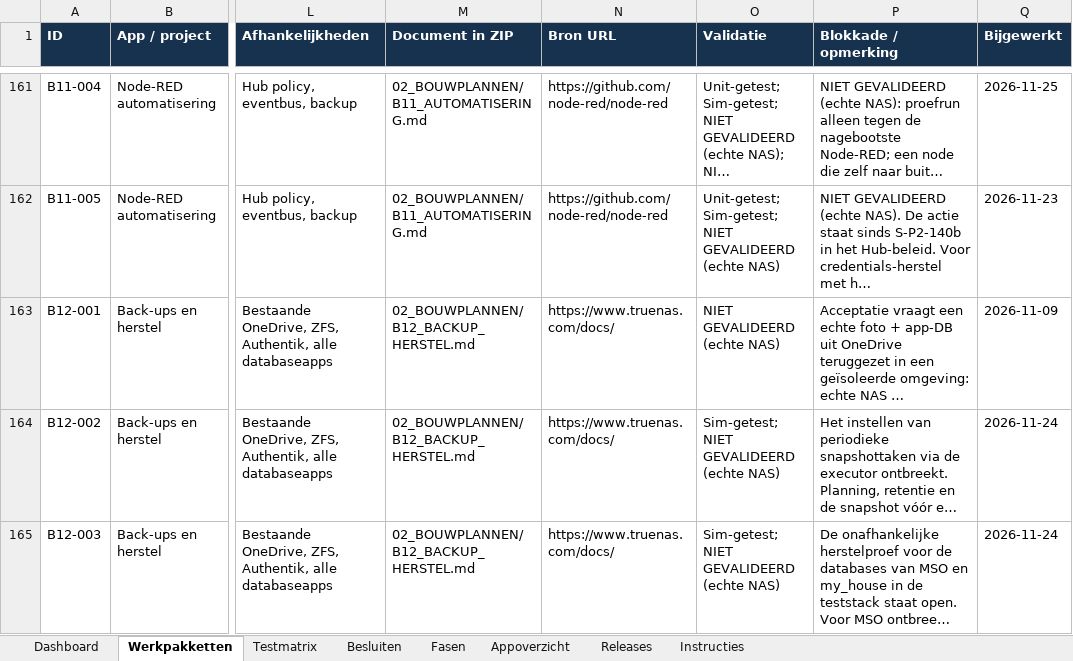
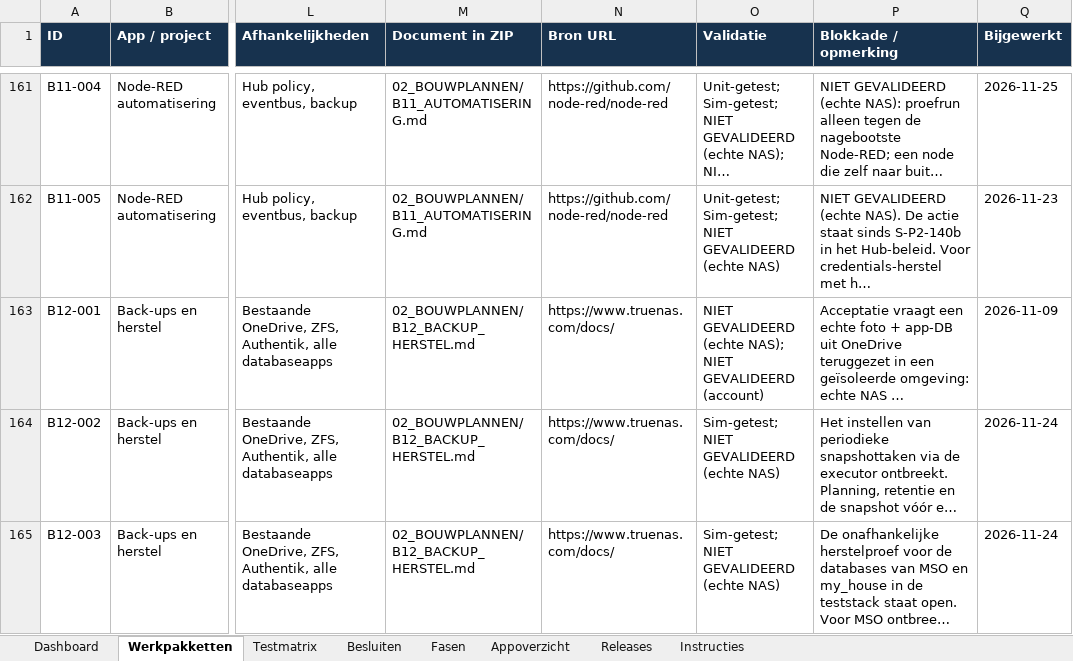
Before and after one commit to lvos04/ai-server-manager, an Excel workbook: docs/platform-v2/08_EXCEL/TrueNAS_V2_Uitvoering_en_Afvinken.xlsx, sheet Werkpakketten, drawn as a sheet; only a part is shown, gaps mark what is left out; long unchanged cells end in …; values as stored, in another font and other column widths than the file's, no borders; conditional formats and table styles not drawn; the diff names each change by its address in the sheet, - before the commit and + after, or states it on an @@ line.

```diff
--- a/docs/platform-v2/08_EXCEL/TrueNAS_V2_Uitvoering_en_Afvinken.xlsx (sheet Werkpakketten)
+++ b/docs/platform-v2/08_EXCEL/TrueNAS_V2_Uitvoering_en_Afvinken.xlsx (sheet Werkpakketten)
-O163 (Validatie): NIET GEVALIDEERD (echte NAS)
+O163 (Validatie): NIET GEVALIDEERD (echte NAS); NIET GEVALIDEERD (account)
```
Also changed, not shown: 4 other files.
